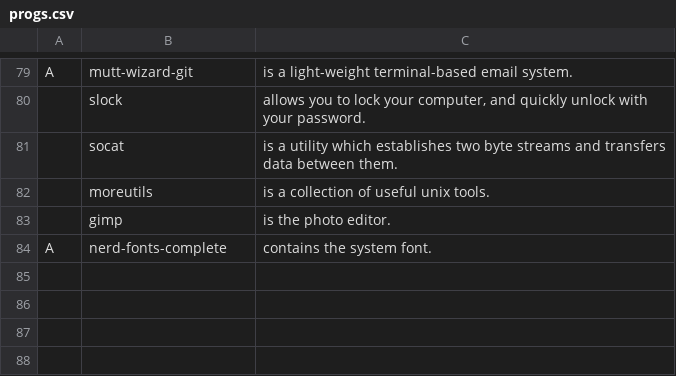
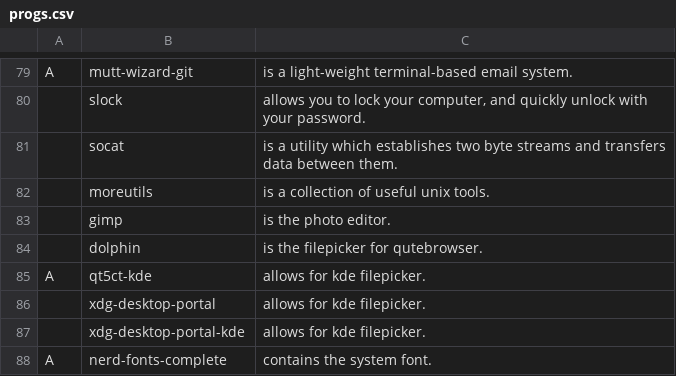
Before and after one commit to johndovern/NARDS, a CSV file: progs.csv, drawn as a sheet; only a part is shown, gaps mark what is left out.

Commit message:
add dependencies for kde file picker.

```diff
--- a/progs.csv
+++ b/progs.csv
@@ -83,2 +83,6 @@ A,mutt-wizard-git,"is a light-weight terminal-based email system."
 ,gimp,"is the photo editor."
+,dolphin,"is the filepicker for qutebrowser."
+A,qt5ct-kde,"allows for kde filepicker."
+,xdg-desktop-portal,"allows for kde filepicker."
+,xdg-desktop-portal-kde,"allows for kde filepicker."
 A,nerd-fonts-complete,"contains the system font."
```
